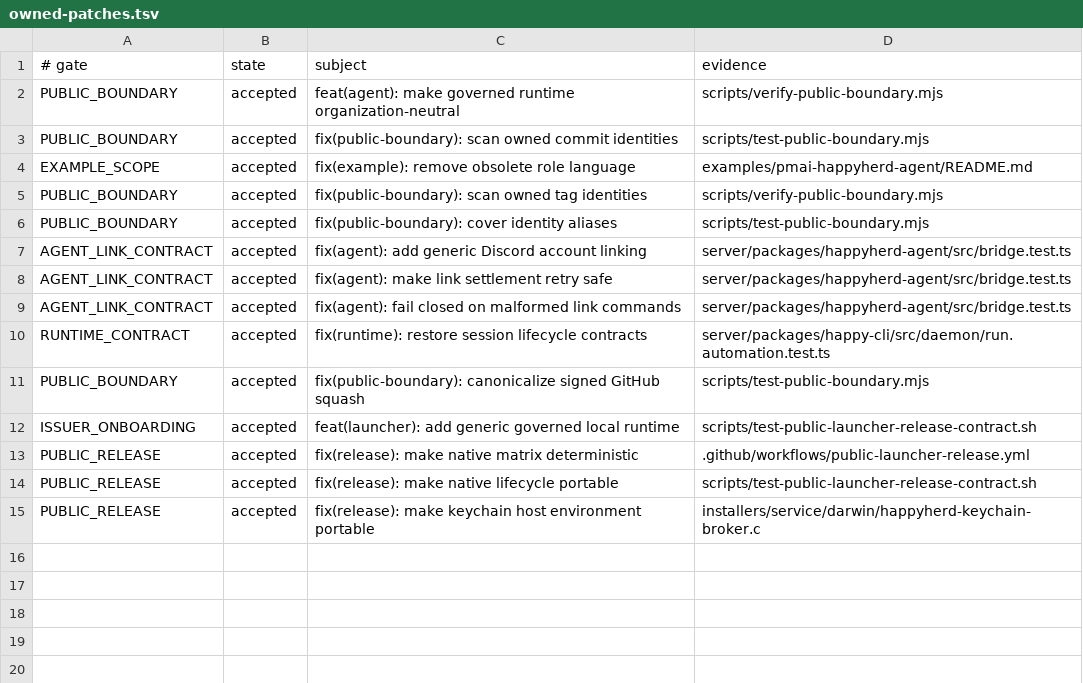
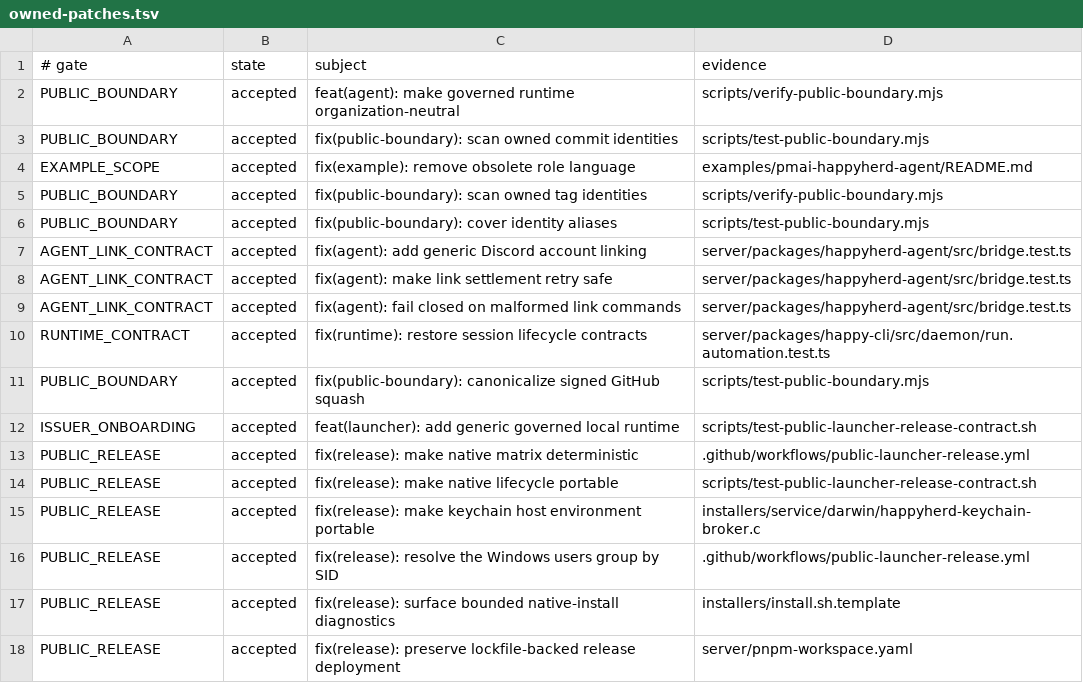
Before and after one commit to NickGuAI/HappyHerd, a TSV file: docs/owned-patches.tsv, drawn as a sheet.

Commit message:
fix(release): restore locked native lifecycle

```diff
--- a/docs/owned-patches.tsv
+++ b/docs/owned-patches.tsv
@@ -15 +15,4 @@ PUBLIC_RELEASE	accepted	fix(release): make native lifecycle portable	scripts/tes
 PUBLIC_RELEASE	accepted	fix(release): make keychain host environment portable	installers/service/darwin/happyherd-keychain-broker.c
+PUBLIC_RELEASE	accepted	fix(release): resolve the Windows users group by SID	.github/workflows/public-launcher-release.yml
+PUBLIC_RELEASE	accepted	fix(release): surface bounded native-install diagnostics	installers/install.sh.template
+PUBLIC_RELEASE	accepted	fix(release): preserve lockfile-backed release deployment	server/pnpm-workspace.yaml
```
Also changed, not shown: 4 other files.
